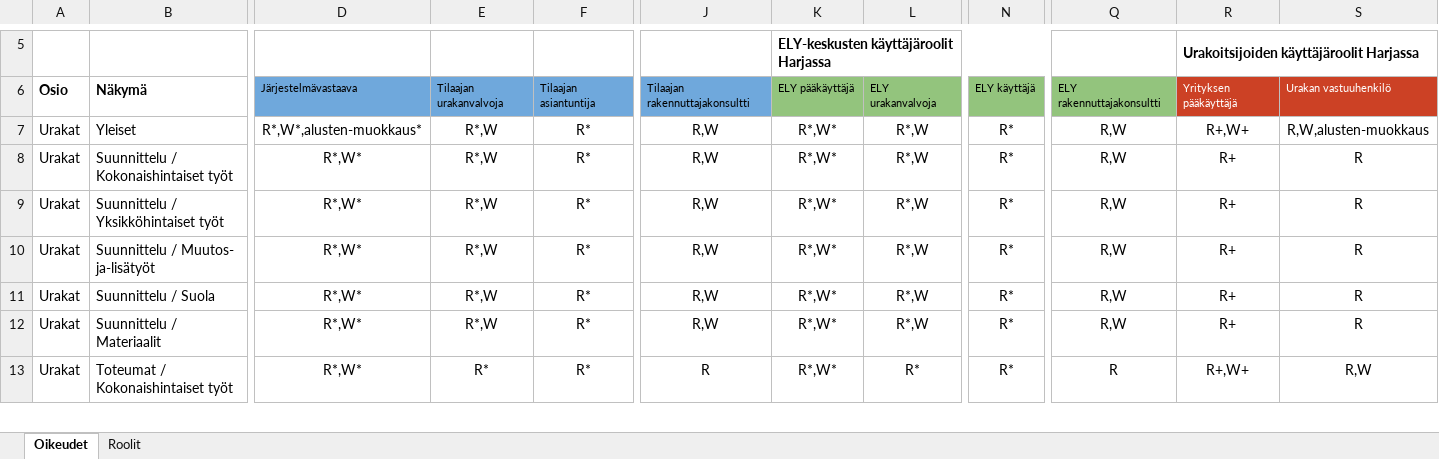
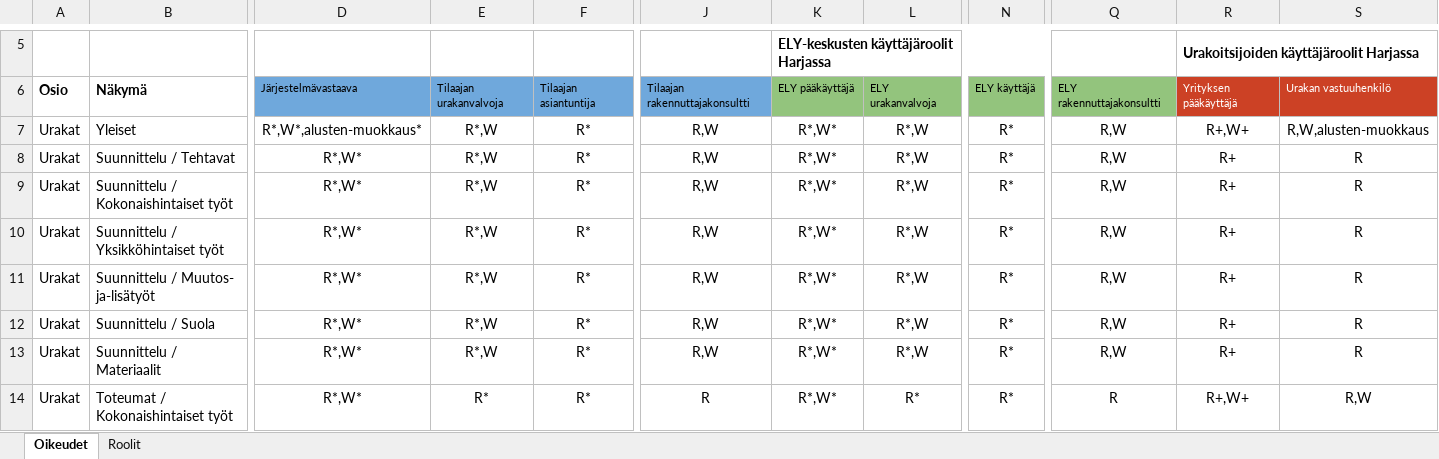
Before and after one commit to finnishtransportagency/harja, an Excel workbook: resources/roolit.xlsx, sheet Oikeudet, drawn as a sheet; only a part is shown, gaps mark what is left out; values as stored, in another font and other column widths than the file's, no borders; rows hold the shown columns only; the diff names each change by its address in the sheet, - before the commit and + after, or states it on an @@ line.

Commit message:
Lisää 'Tehtävät' välilehti suunnitteluun, ja näytä :teiden-hoito urakoille vain oleelliset välilehdet

```diff
--- a/resources/roolit.xlsx (sheet Oikeudet)
+++ b/resources/roolit.xlsx (sheet Oikeudet)
+row 8: Urakat | Suunnittelu / Tehtavat | R*,W* | R*,W | R* | R,W | R*,W* | R*,W | R* | R,W | R+ | R
```
Also changed, not shown: 2 other files.
